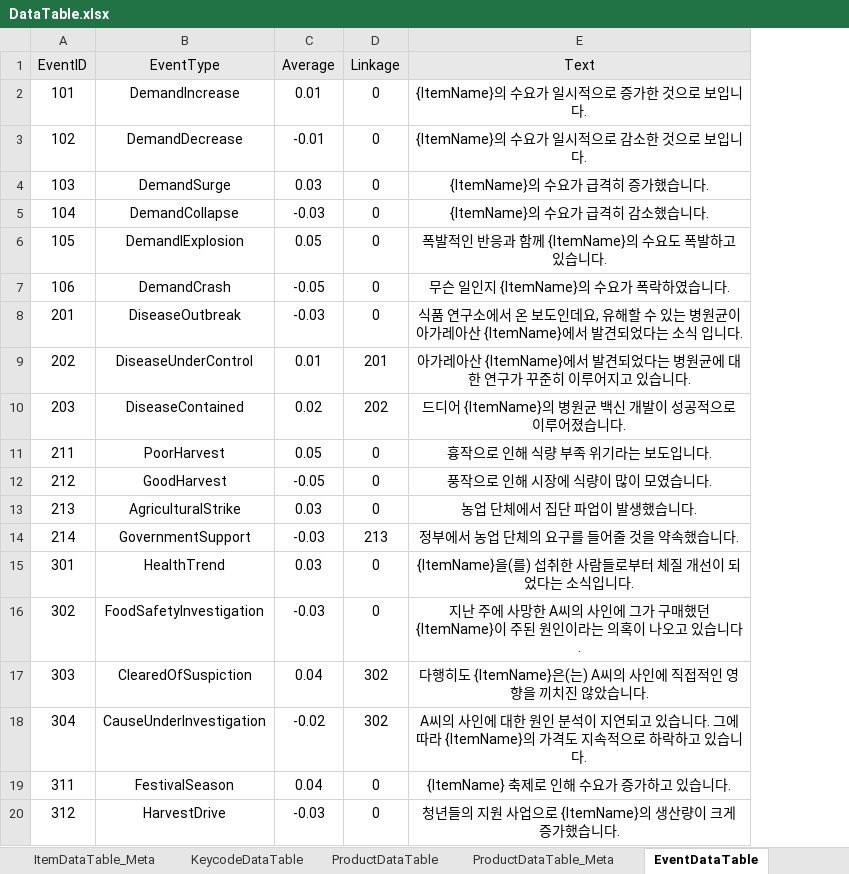
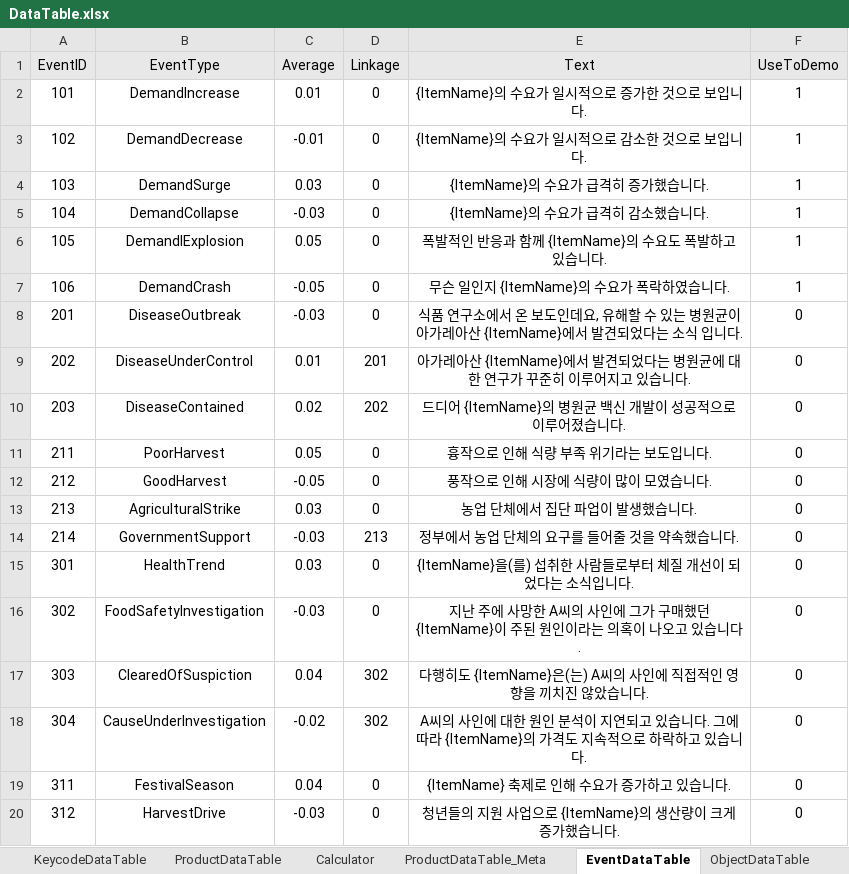
Before and after one commit to Educus/Prototype-AutoFarm, an Excel workbook: Assets/DataTable/DataTable.xlsx, sheet EventDataTable, drawn as a sheet; values as stored, in another font and other column widths than the file's, no borders; conditional formats not drawn; the diff names each change by its address in the sheet, - before the commit and + after, or states it on an @@ line.

```diff
--- a/Assets/DataTable/DataTable.xlsx (sheet EventDataTable)
+++ b/Assets/DataTable/DataTable.xlsx (sheet EventDataTable)
+sheet tab: Calculator
+column F (UseToDemo), rows 2-20: 1 | 1 | 1 | 1 | 1 | 1 | 0 | 0 | 0 | 0 | 0 | 0 | 0 | 0 | 0 | 0 | 0 | 0 | 0
```
Also changed, not shown: sheet ItemDataTable, sheet ProductDataTable, 4 other files.
